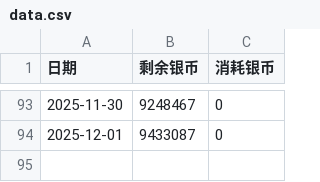
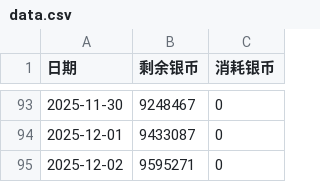
Before and after one commit to ShangJiaZheng/ShenwuMemo, a CSV file: data/data.csv, drawn as a sheet; only a part is shown, gaps mark what is left out.

```diff
--- a/data/data.csv
+++ b/data/data.csv
@@ -94 +94,2 @@
 2025-12-01,9433087,0
+2025-12-02,9595271,0
```
Also changed, not shown: data/checkboxes.csv, data/guard_inputs.csv, 3 other files.
